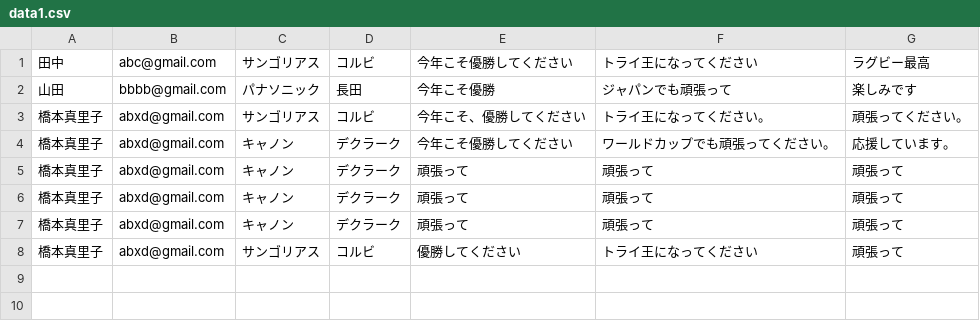
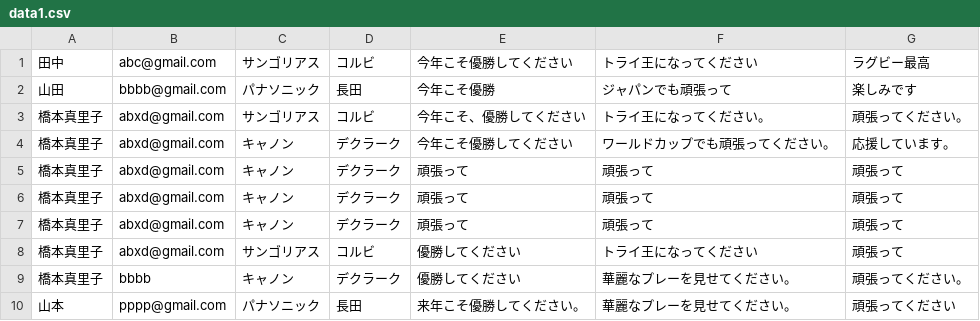
Before and after one commit to marico531/kadai_07_PHP01, a CSV file: data1.csv, drawn as a sheet.

Commit message:
Add files via upload

```diff
--- a/data1.csv
+++ b/data1.csv
@@ -8 +8,3 @@
 橋本真里子,abxd@gmail.com,サンゴリアス,コルビ,優勝してください,トライ王になってください,頑張って
+橋本真里子,bbbb,キャノン,デクラーク,優勝してください,華麗なプレーを見せてください。,頑張ってください。
+山本,pppp@gmail.com,パナソニック,長田,来年こそ優勝してください。,華麗なプレーを見せてください。,頑張ってください
```
